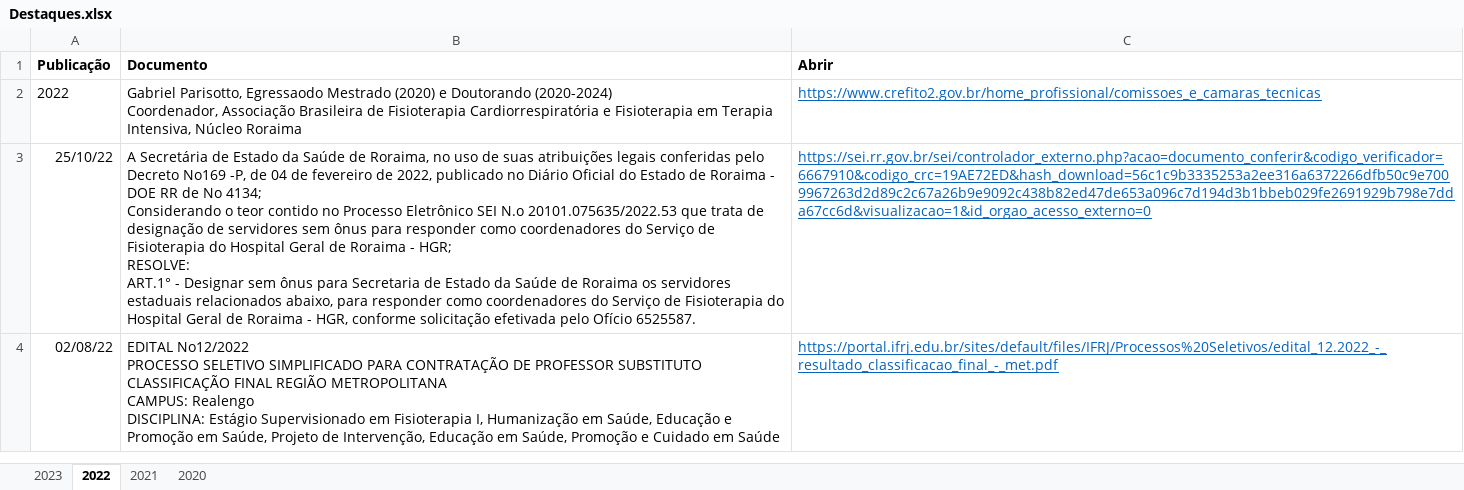
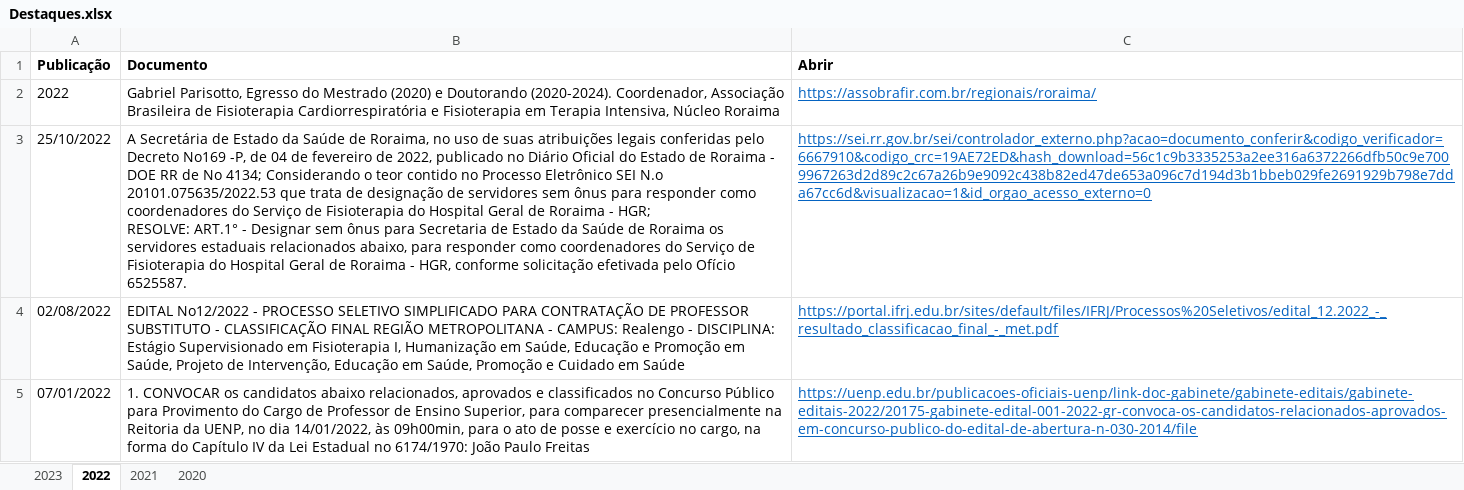
Before and after one commit to ppgcr-unisuam/observatoriocr, an Excel workbook: PPG/Destaques.xlsx, sheet 2022, drawn as a sheet; values as stored, in another font and other column widths than the file's, no borders; ↵ is a line break in a cell; the diff names each change by its address in the sheet, - before the commit and + after, or states it on an @@ line.

```diff
--- a/PPG/Destaques.xlsx (sheet 2022)
+++ b/PPG/Destaques.xlsx (sheet 2022)
-B2 (Documento): Gabriel Parisotto, Egressaodo Mestrado (2020) e Doutorando (2020-2024) ↵ Coordenador, Associação…
+B2 (Documento): Gabriel Parisotto, Egresso do Mestrado (2020) e Doutorando (2020-2024). Coordenador, Associação…
-C2 (Abrir): https://www.crefito2.gov.br/home_profissional/comissoes_e_camaras_tecnicas
+C2 (Abrir): https://assobrafir.com.br/regionais/roraima/
-A3 (Publicação): 25/10/22
+A3 (Publicação): 25/10/2022
-B3 (Documento): …Ofício 6525587.
+B3 (Documento): …Ofício 6525587.
-A4 (Publicação): 02/08/22
+A4 (Publicação): 02/08/2022
-B4 (Documento): EDITAL No12/2022 ↵ PROCESSO SELETIVO SIMPLIFICADO PARA CONTRATAÇÃO DE PROFESSOR SUBSTITUTO ↵ CLASSIFICAÇÃO FINAL REGIÃO METROPOLITANA ↵ CAMPUS: Realengo ↵ DISCIPLINA: Estágio…
+B4 (Documento): EDITAL No12/2022 - PROCESSO SELETIVO SIMPLIFICADO PARA CONTRATAÇÃO DE PROFESSOR SUBSTITUTO - CLASSIFICAÇÃO FINAL REGIÃO METROPOLITANA - CAMPUS: Realengo - DISCIPLINA: Estágio…
+row 5: 07/01/2022 | 1. CONVOCAR os candidatos abaixo relacionados, aprovados e classificados no Concurso Público para Provimento do Cargo de Professor de Ensino Superior, para comparecer presencialmente na Reitoria da UENP, no dia 14/01/2022, às 09h00min, para o ato de posse e exercício no cargo, na forma do Capítulo IV da Lei Estadual no 6174/1970: João Paulo Freitas | https://uenp.edu.br/publicacoes-oficiais-uenp/link-doc-gabinete/gabinete-editais/gabinete-editais-2022/20175-gabinete-edital-001-2022-gr-convoca-os-candidatos-relacionados-aprovados-em-concurso-publico-do-edital-de-abertura-n-030-2014/file
```
Also changed, not shown: sheet 2021, sheet 2023, sheet 2020, PPG/Blog institucional.xlsx, PPG/Blogs externos.xlsx, 26 other files.
